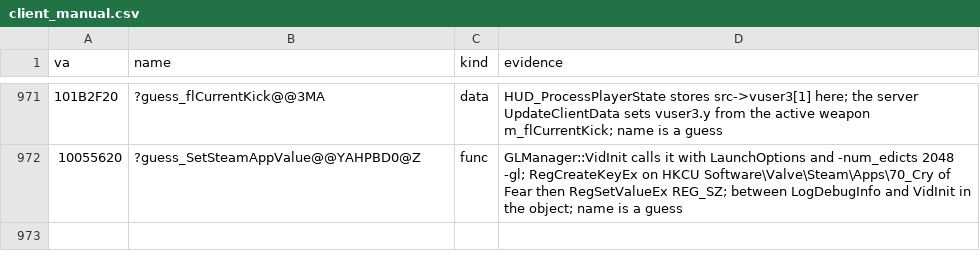
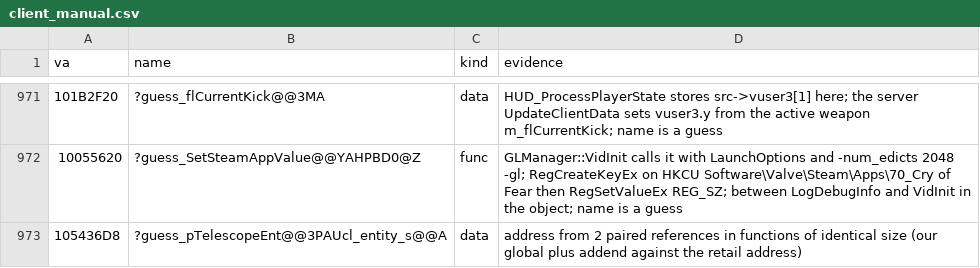
Before and after one commit to caixax/DeCoF, a CSV file: tools/symbols/client_manual.csv, drawn as a sheet; only a part is shown, gaps mark what is left out.

Commit message:
client: guess_pTelescopeEnt named in the map

```diff
--- a/tools/symbols/client_manual.csv
+++ b/tools/symbols/client_manual.csv
@@ -972 +972,2 @@ va,name,kind,evidence
 10055620,?guess_SetSteamAppValue@@YAHPBD0@Z,func,GLManager::VidInit calls it with LaunchOptions and -num_edicts 2048 -gl; RegCreateKeyEx on HKCU Software\Valve\Steam\Apps\70_Cry of Fear then RegSetValueEx REG_SZ; between LogDebugInfo and VidInit in the object; name is a guess
+105436D8,?guess_pTelescopeEnt@@3PAUcl_entity_s@@A,data,address from 2 paired references in functions of identical size (our global plus addend against the retail address)
```
Also changed, not shown: tools/symbols/client_datasizes.csv.
